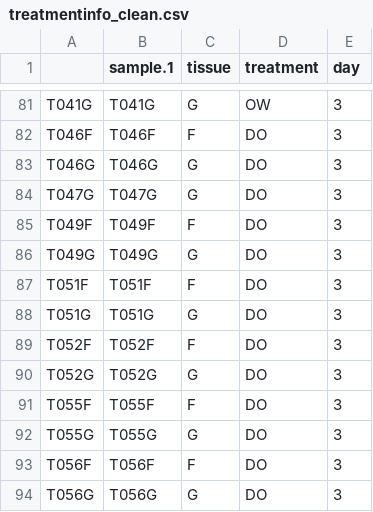
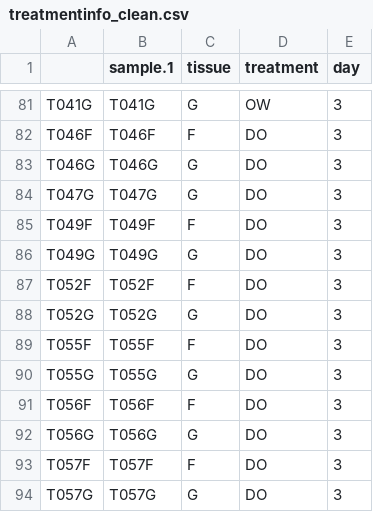
Before and after one commit to graceleuchtenberger/Byssus-expression-analysis, a CSV file: output/treatmentinfo_clean.csv, drawn as a sheet; only a part is shown, gaps mark what is left out; the shorter side is filled out with more unchanged rows.

```diff
--- a/output/treatmentinfo_clean.csv
+++ b/output/treatmentinfo_clean.csv
@@ -86,4 +86,2 @@
 "T049G","T049G","G","DO","3"
-"T051F","T051F","F","DO","3"
-"T051G","T051G","G","DO","3"
 "T052F","T052F","F","DO","3"
```
Also changed, not shown: output/DEG_lists/Foot/F_LC_treatmentinfo.csv, output/DEG_lists/Foot/F_treatmentinfo.csv, 7 other files.
